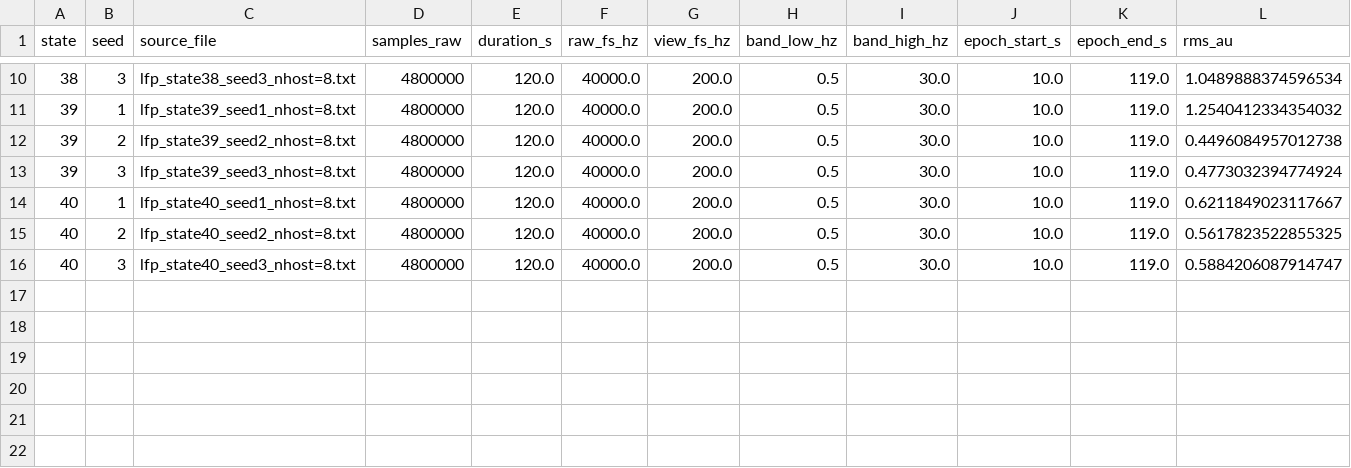
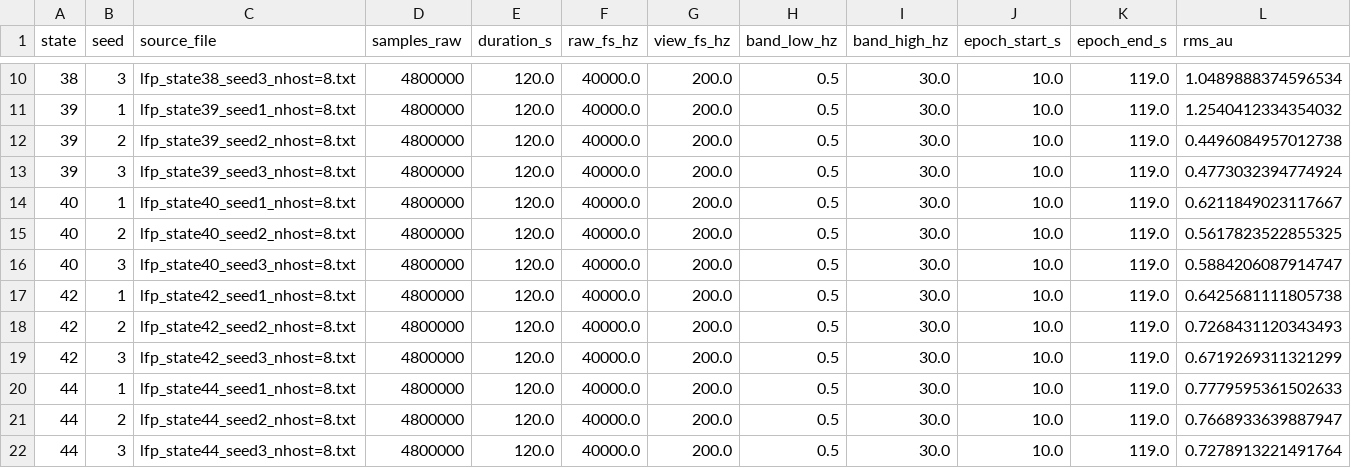
Before and after one commit to graham-mcleod/GRDA-N3-encephaloapthy-model, a CSV file: docs/figures/lead_replication_metrics_seeds1_to_3.csv, drawn as a sheet; only a part is shown, gaps mark what is left out; rows hold the shown columns only; the diff names each change by its address in the sheet, - before the commit and + after, or states it on an @@ line.

Commit message:
Update state documentation and replication metrics

```diff
--- a/docs/figures/lead_replication_metrics_seeds1_to_3.csv
+++ b/docs/figures/lead_replication_metrics_seeds1_to_3.csv
+row 17: 42 | 1 | lfp_state42_seed1_nhost=8.txt | 4800000 | 120.0 | 40000.0 | 200.0 | 0.5 | 30.0 | 10.0 | 119.0 | 0.6425681111805738
+row 18: 42 | 2 | lfp_state42_seed2_nhost=8.txt | 4800000 | 120.0 | 40000.0 | 200.0 | 0.5 | 30.0 | 10.0 | 119.0 | 0.7268431120343493
+row 19: 42 | 3 | lfp_state42_seed3_nhost=8.txt | 4800000 | 120.0 | 40000.0 | 200.0 | 0.5 | 30.0 | 10.0 | 119.0 | 0.6719269311321299
+row 20: 44 | 1 | lfp_state44_seed1_nhost=8.txt | 4800000 | 120.0 | 40000.0 | 200.0 | 0.5 | 30.0 | 10.0 | 119.0 | 0.7779595361502633
+row 21: 44 | 2 | lfp_state44_seed2_nhost=8.txt | 4800000 | 120.0 | 40000.0 | 200.0 | 0.5 | 30.0 | 10.0 | 119.0 | 0.7668933639887947
+row 22: 44 | 3 | lfp_state44_seed3_nhost=8.txt | 4800000 | 120.0 | 40000.0 | 200.0 | 0.5 | 30.0 | 10.0 | 119.0 | 0.7278913221491764
```
Also changed, not shown: 2 other files.
